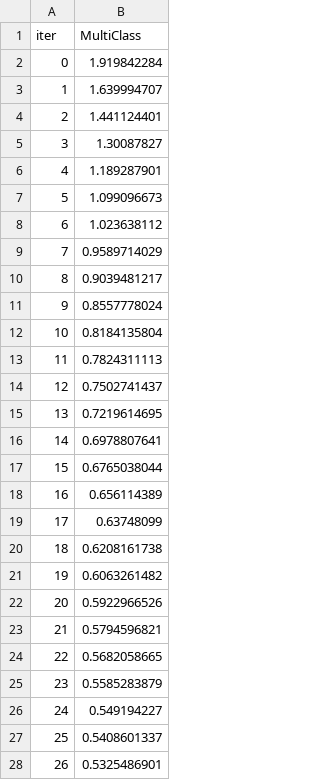
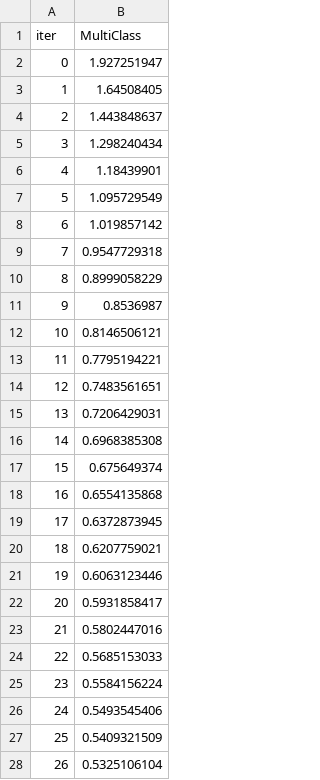
Before and after one commit to Aivlys777/machine-learning-bean-classification, a TSV file: catboost_info/learn_error.tsv, drawn as a sheet; only a part is shown; the diff covers the shown part only.

```diff
--- a/catboost_info/learn_error.tsv
+++ b/catboost_info/learn_error.tsv
@@ -1,28 +1,28 @@
 iter	MultiClass
-0	1.919842284
-1	1.639994707
-2	1.441124401
-3	1.30087827
-4	1.189287901
-5	1.099096673
-6	1.023638112
-7	0.9589714029
-8	0.9039481217
-9	0.8557778024
-10	0.8184135804
-11	0.7824311113
-12	0.7502741437
-13	0.7219614695
-14	0.6978807641
-15	0.6765038044
-16	0.656114389
-17	0.63748099
-18	0.6208161738
-19	0.6063261482
-20	0.5922966526
-21	0.5794596821
-22	0.5682058665
-23	0.5585283879
-24	0.549194227
-25	0.5408601337
-26	0.5325486901
+0	1.927251947
+1	1.64508405
+2	1.443848637
+3	1.298240434
+4	1.18439901
+5	1.095729549
+6	1.019857142
+7	0.9547729318
+8	0.8999058229
+9	0.8536987
+10	0.8146506121
+11	0.7795194221
+12	0.7483561651
+13	0.7206429031
+14	0.6968385308
+15	0.675649374
+16	0.6554135868
+17	0.6372873945
+18	0.6207759021
+19	0.6063123446
+20	0.5931858417
+21	0.5802447016
+22	0.5685153033
+23	0.5584156224
+24	0.5493545406
+25	0.5409321509
+26	0.5325106104
```
Also changed, not shown: 73 edited cells elsewhere in this file, catboost_info/time_left.tsv, results/metrics/loss_curves.csv, 31 other files.
